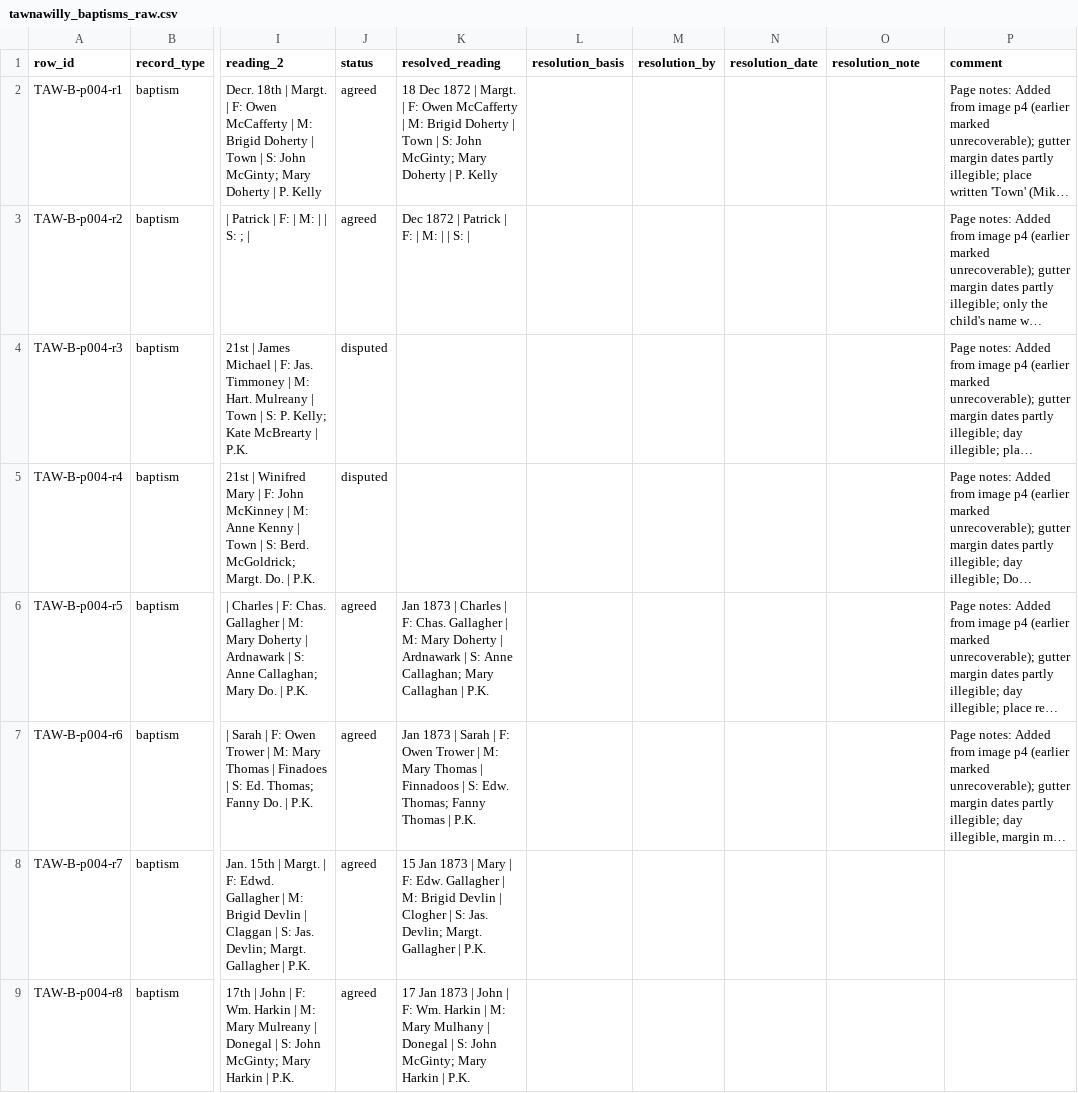
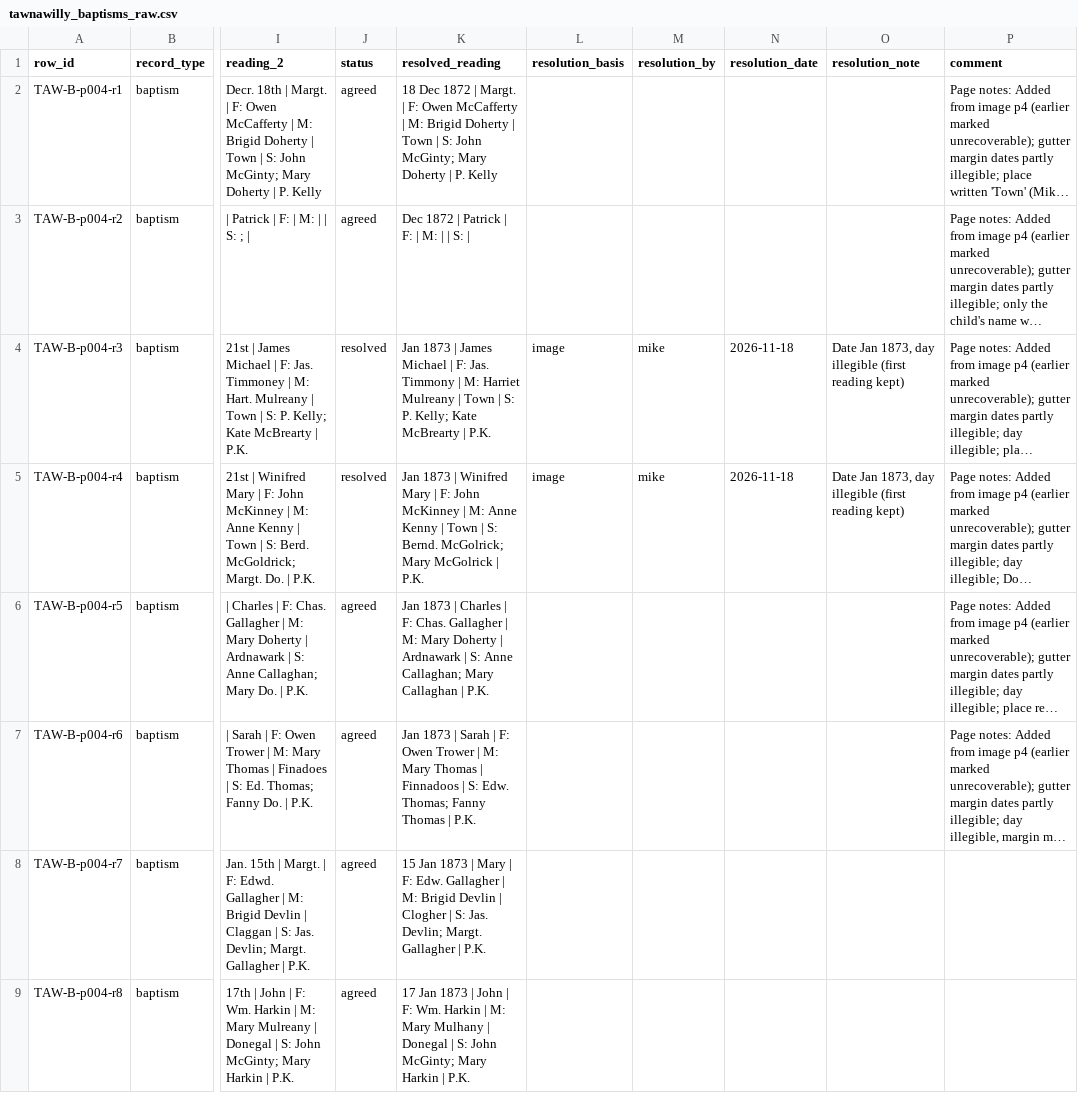
Before and after one commit to mjsmulligan/donegal-townlands, a CSV file: data/source/nli_parish/tawnawilly/raw/tawnawilly_baptisms_raw.csv, drawn as a sheet; only a part is shown, gaps mark what is left out; long unchanged cells end in …; the diff covers the shown part only; the diff names each change by its address in the sheet, - before the commit and + after, or states it on an @@ line.

```diff
--- a/data/source/nli_parish/tawnawilly/raw/tawnawilly_baptisms_raw.csv
+++ b/data/source/nli_parish/tawnawilly/raw/tawnawilly_baptisms_raw.csv
-J4:J5 (status): disputed
+J4:J5 (status): resolved
-K4 (resolved_reading): (empty)
+K4 (resolved_reading): Jan 1873 | James Michael | F: Jas. Timmony | M: Harriet Mulreany | Town | S: P. Kelly; Kate McBrearty | P.K.
-L4:L5 (resolution_basis): (empty)
+L4:L5 (resolution_basis): image
-M4:M5 (resolution_by): (empty)
+M4:M5 (resolution_by): mike
-N4:N5 (resolution_date): (empty)
+N4:N5 (resolution_date): 2026-11-18
-O4:O5 (resolution_note): (empty)
+O4:O5 (resolution_note): Date Jan 1873, day illegible (first reading kept)
-K5 (resolved_reading): (empty)
+K5 (resolved_reading): Jan 1873 | Winifred Mary | F: John McKinney | M: Anne Kenny | Town | S: Bernd. McGolrick; Mary McGolrick | P.K.
```
Also changed, not shown: 66 edited cells elsewhere in this file, data/source/manifest.csv, data/source/nli_parish/tawnawilly/normalised/tawnawilly_baptisms_normalised.csv.
